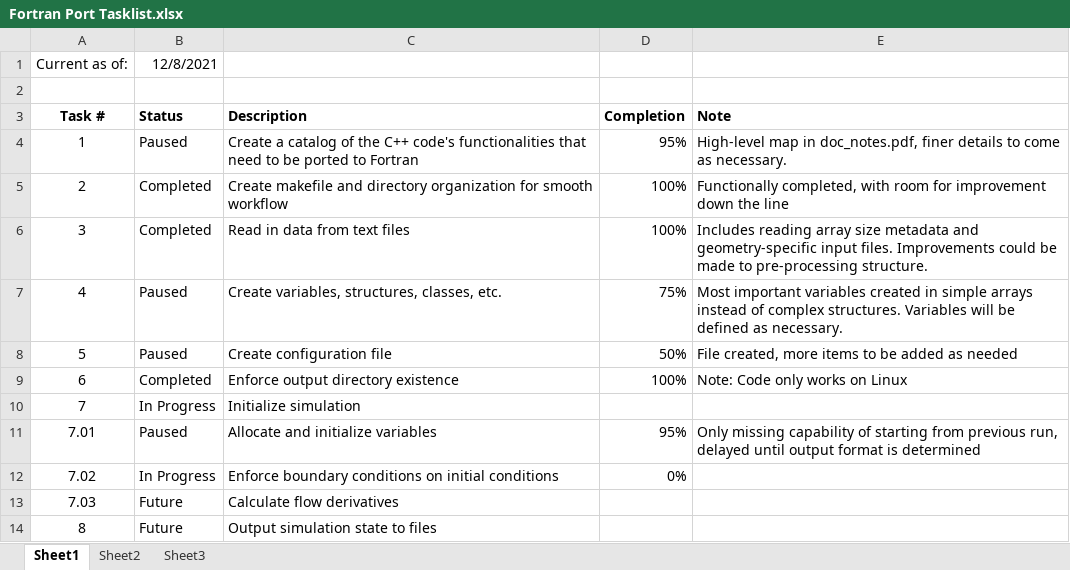
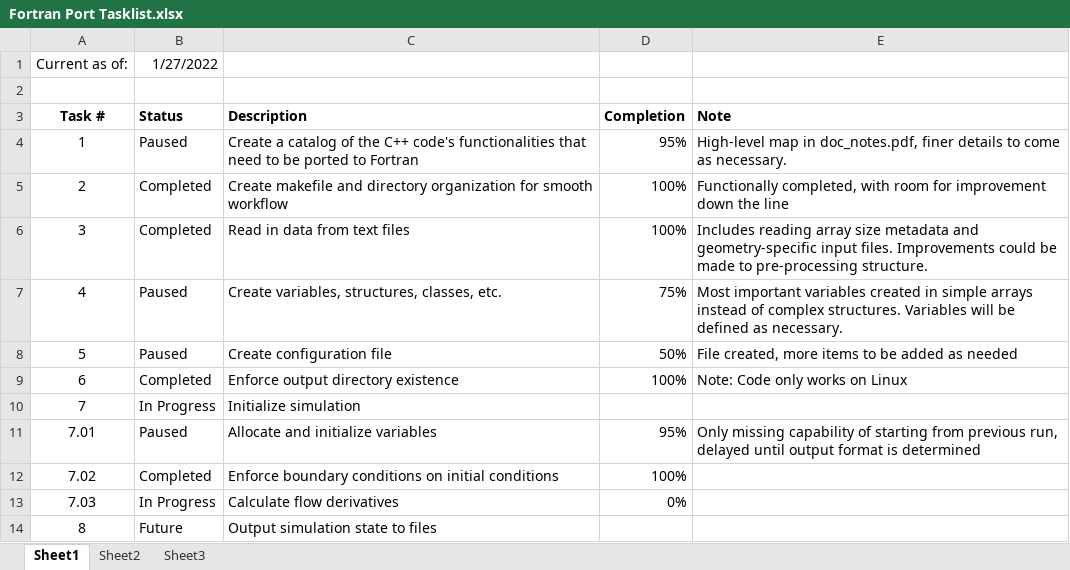
Before and after one commit to javierv09/SOMA, an Excel workbook: doc/Fortran Port Tasklist.xlsx, sheet Sheet1, drawn as a sheet; values as stored, in another font and other column widths than the file's, no borders; the diff names each change by its address in the sheet, - before the commit and + after, or states it on an @@ line.

```diff
--- a/doc/Fortran Port Tasklist.xlsx (sheet Sheet1)
+++ b/doc/Fortran Port Tasklist.xlsx (sheet Sheet1)
-B1 (Status): 12/8/2021
+B1 (Status): 1/27/2022
-B12 (Status): In Progress
+B12 (Status): Completed
-D12 (Completion): 0%
+D12 (Completion): 100%
-B13 (Status): Future
+B13 (Status): In Progress
-D13 (Completion): (empty)
+D13 (Completion): 0%
```
Also changed, not shown: 4 other files.
